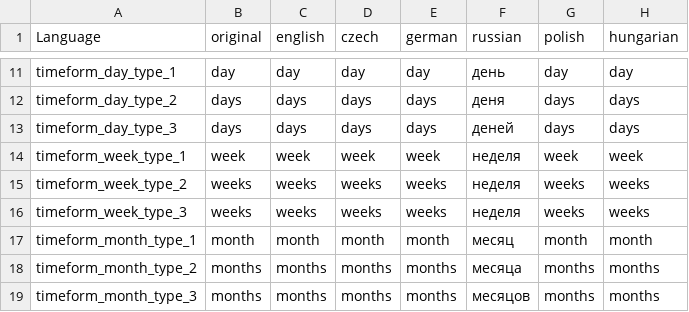
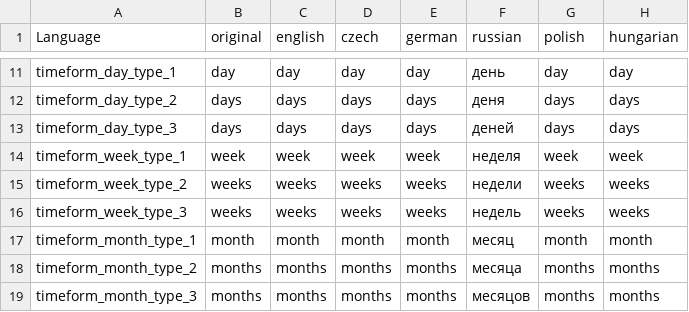
Before and after one commit to Demandss/DayZ-DFramework, a CSV file: stringtable.csv, drawn as a sheet; only a part is shown, gaps mark what is left out; the diff names each change by its address in the sheet, - before the commit and + after, or states it on an @@ line.

```diff
--- a/stringtable.csv
+++ b/stringtable.csv
-F15 (russian): неделя
+F15 (russian): недели
-F16 (russian): неделя
+F16 (russian): недель
```
Also changed, not shown: 27 other files.
